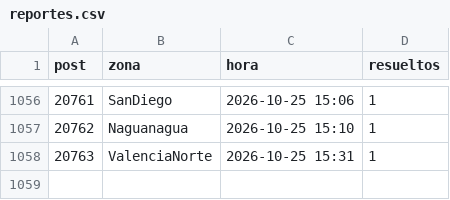
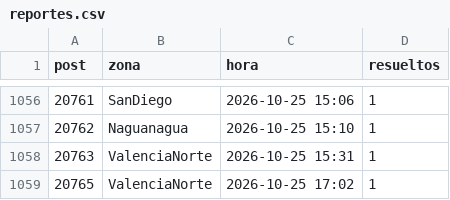
Before and after one commit to ricardotester12-glitch/cortes-luz-valencia, a CSV file: data/reportes.csv, drawn as a sheet; only a part is shown, gaps mark what is left out; the diff names each change by its address in the sheet, - before the commit and + after, or states it on an @@ line.

```diff
--- a/data/reportes.csv
+++ b/data/reportes.csv
+row 1059: 20765 | ValenciaNorte | 2026-10-25 17:02 | 1
```
Also changed, not shown: data/cortes.csv, 1 other file.
